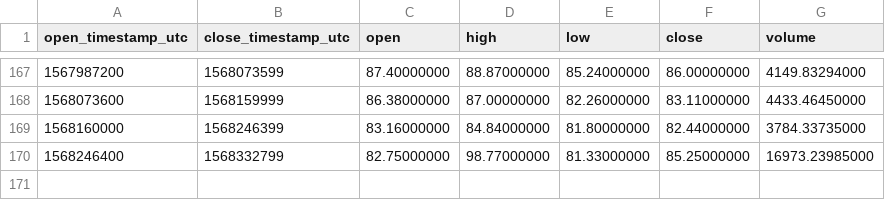
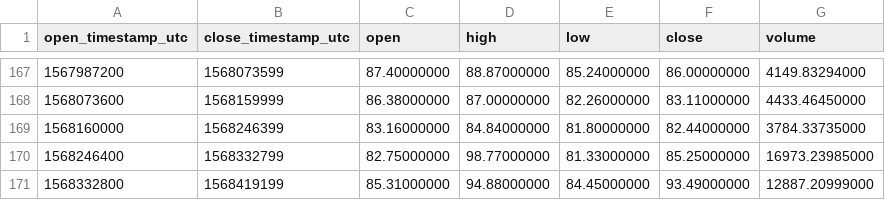
Before and after one commit to cryptobigbro/binance-DASHUSDT, a CSV file: binance-DASHUSDT-1d.csv, drawn as a sheet; only a part is shown, gaps mark what is left out; the diff names each change by its address in the sheet, - before the commit and + after, or states it on an @@ line.

```diff
--- a/binance-DASHUSDT-1d.csv
+++ b/binance-DASHUSDT-1d.csv
+row 171: 1568332800 | 1568419199 | 85.31000000 | 94.88000000 | 84.45000000 | 93.49000000 | 12887.20999000
```
Also changed, not shown: binance-DASHUSDT-1h.csv.
